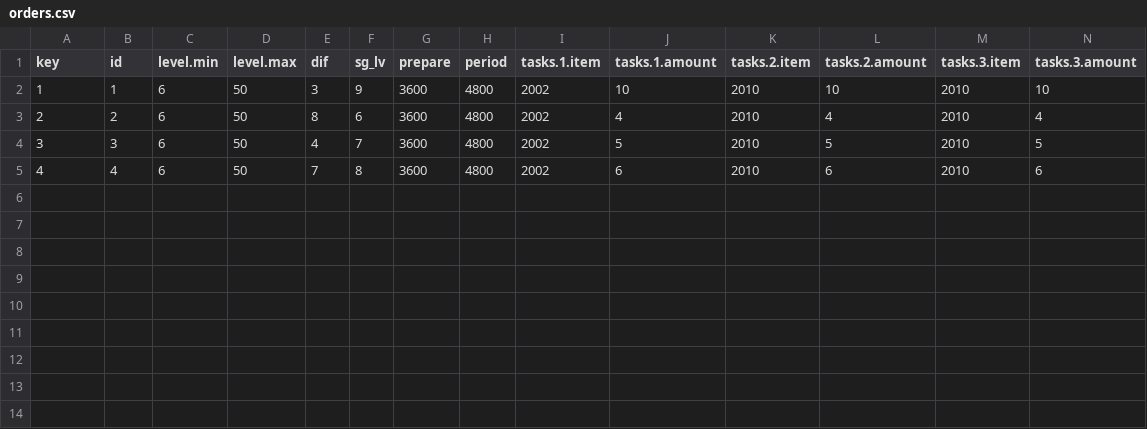
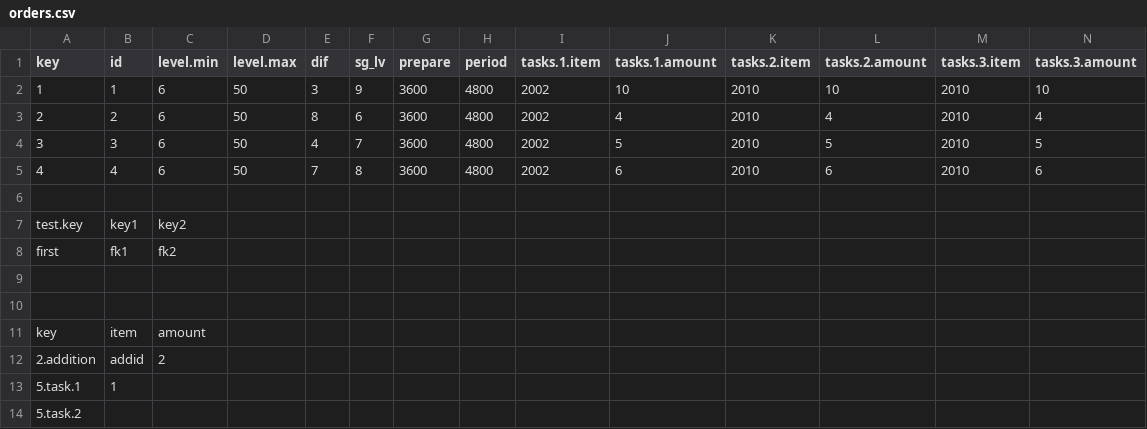
Before and after one commit to siriuscor/excel-config, a CSV file: test-csv/orders.csv, drawn as a sheet; only a part is shown; rows hold the shown columns only; the diff names each change by its address in the sheet, - before the commit and + after, or states it on an @@ line.

```diff
--- a/test-csv/orders.csv
+++ b/test-csv/orders.csv
+row 6: (empty)
+row 7: test.key | key1 | key2
+row 8: first | fk1 | fk2
+row 9: (empty)
+row 10: (empty)
+row 11: key | item | amount
+row 12: 2.addition | addid | 2
+row 13: 5.task.1 | 1
+row 14: 5.task.2
```
Also changed, not shown: 4 other files.
